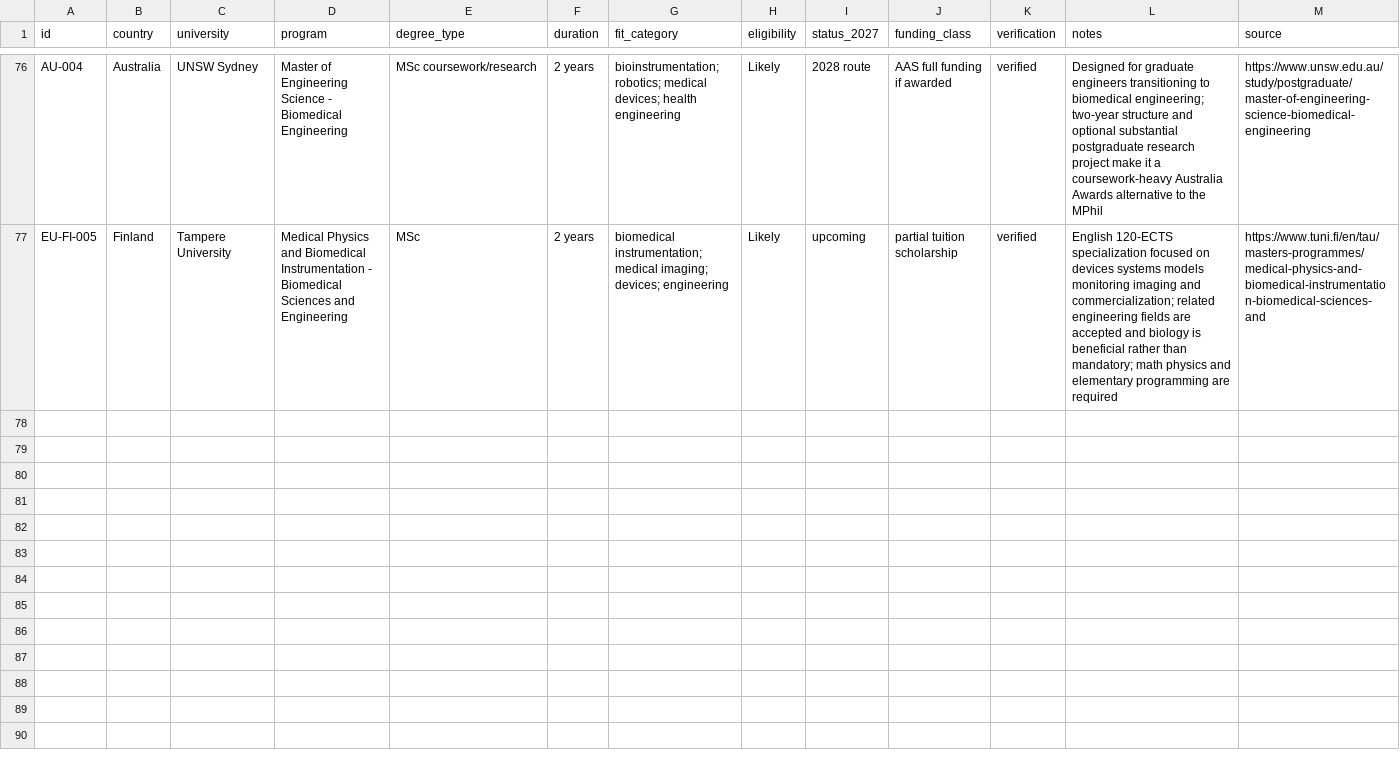
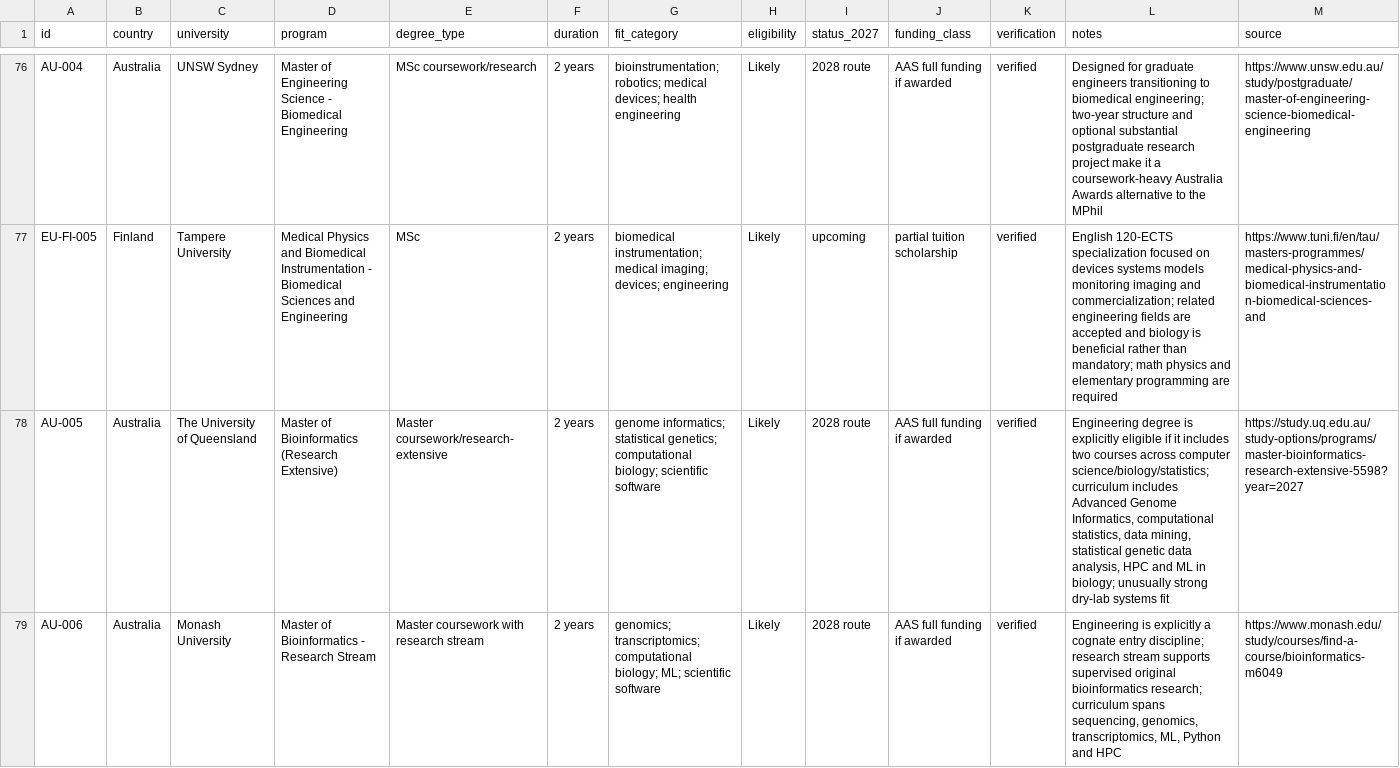
Before and after one commit to tsuuanmi/Education, a CSV file: data/master/opportunities.csv, drawn as a sheet; only a part is shown, gaps mark what is left out; the diff names each change by its address in the sheet, - before the commit and + after, or states it on an @@ line.

Commit message:
data: add Australia computational genomics targets

```diff
--- a/data/master/opportunities.csv
+++ b/data/master/opportunities.csv
+row 78: AU-005 | Australia | The University of Queensland | Master of Bioinformatics (Research Extensive) | Master coursework/research-extensive | 2 years | genome informatics; statistical genetics; computational biology; scientific software | Likely | 2028 route | AAS full funding if awarded | verified | Engineering degree is explicitly eligible if it includes two courses across computer science/biology/statistics; curriculum includes Advanced Genome Informatics, computational statistics, data mining, statistical genetic data analysis, HPC and ML in biology; unusually strong dry-lab systems fit | https://study.uq.edu.au/study-options/programs/master-bioinformatics-research-extensive-5598?year=2027
+row 79: AU-006 | Australia | Monash University | Master of Bioinformatics - Research Stream | Master coursework with research stream | 2 years | genomics; transcriptomics; computational biology; ML; scientific software | Likely | 2028 route | AAS full funding if awarded | verified | Engineering is explicitly a cognate entry discipline; research stream supports supervised original bioinformatics research; curriculum spans sequencing, genomics, transcriptomics, ML, Python and HPC | https://www.monash.edu/study/courses/find-a-course/bioinformatics-m6049
```
